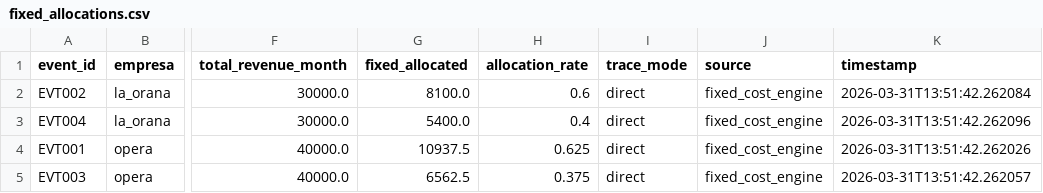
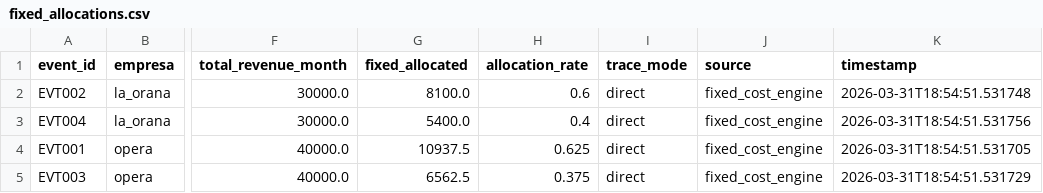
Before and after one commit to operaaiopenclaw-netizen/penclaw-bpo-system, a CSV file: output/fixed_allocations.csv, drawn as a sheet; only a part is shown, gaps mark what is left out; the diff names each change by its address in the sheet, - before the commit and + after, or states it on an @@ line.

```diff
--- a/output/fixed_allocations.csv
+++ b/output/fixed_allocations.csv
-K2 (timestamp): 2026-03-31T13:51:42.262084
+K2 (timestamp): 2026-03-31T18:54:51.531748
-K3 (timestamp): 2026-03-31T13:51:42.262096
+K3 (timestamp): 2026-03-31T18:54:51.531756
-K4 (timestamp): 2026-03-31T13:51:42.262026
+K4 (timestamp): 2026-03-31T18:54:51.531705
-K5 (timestamp): 2026-03-31T13:51:42.262057
+K5 (timestamp): 2026-03-31T18:54:51.531729
```
Also changed, not shown: output/dre_events.csv, 12 other files.
